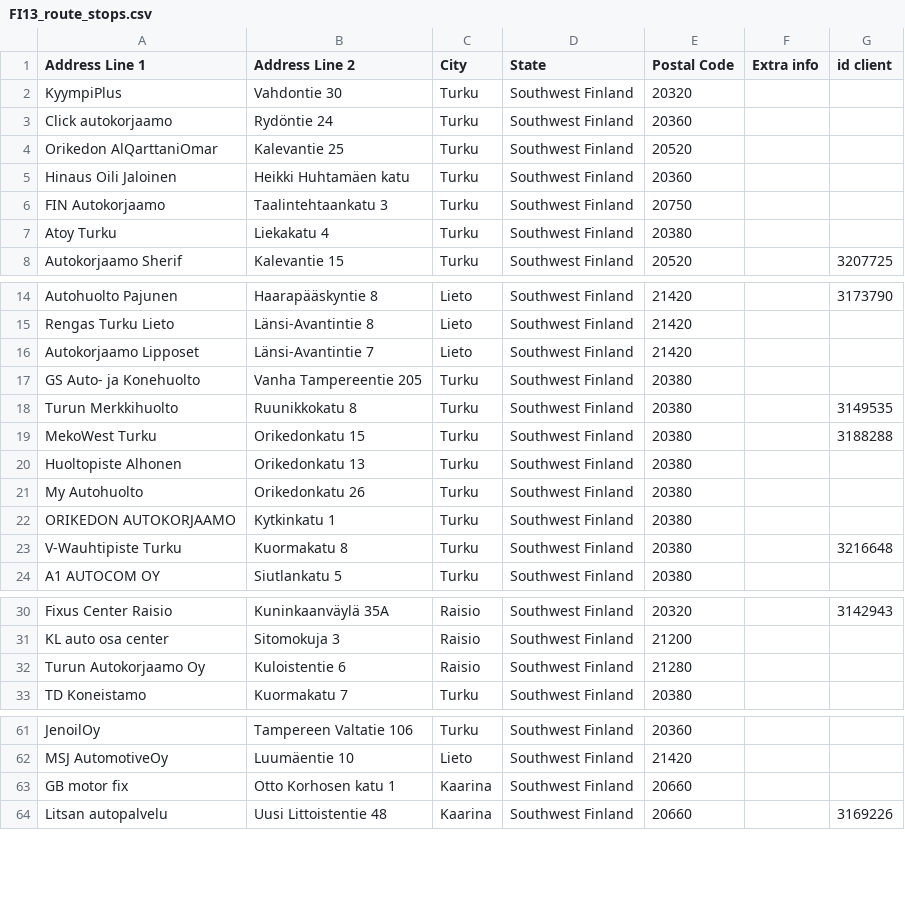
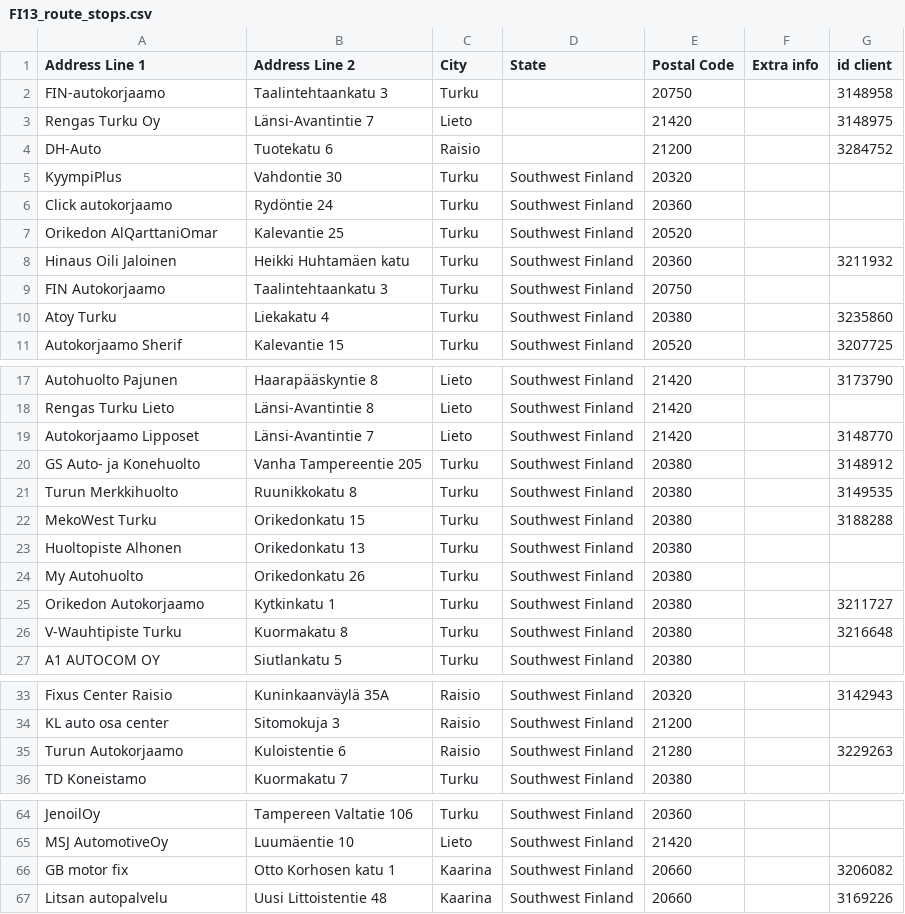
Before and after one commit to srgjj73/srgjj73-route_generator_data, a CSV file: refs/FI13_route_stops.csv, drawn as a sheet; only a part is shown, gaps mark what is left out.

Commit message:
save: FI13_route_stops.csv

```diff
--- a/refs/FI13_route_stops.csv
+++ b/refs/FI13_route_stops.csv
@@ -1,2 +1,5 @@
 Address Line 1,Address Line 2,City,State,Postal Code,Extra info,id client
+FIN-autokorjaamo ,Taalintehtaankatu 3 ,Turku ,,20750,,3148958
+Rengas Turku Oy ,Länsi-Avantintie 7,Lieto ,,21420,,3148975
+DH-Auto ,Tuotekatu 6 ,Raisio ,,21200,,3284752
 KyympiPlus,Vahdontie 30,Turku,Southwest Finland,20320,,
@@ -4,5 +7,5 @@ Click autokorjaamo,Rydöntie 24,Turku,Southwest Finland,20360,,
 Orikedon AlQarttaniOmar,Kalevantie 25,Turku,Southwest Finland,20520,,
-Hinaus Oili Jaloinen,Heikki Huhtamäen katu,Turku,Southwest Finland,20360,,
+Hinaus Oili Jaloinen,Heikki Huhtamäen katu,Turku,Southwest Finland,20360,,3211932
 FIN Autokorjaamo,Taalintehtaankatu 3,Turku,Southwest Finland,20750,,
-Atoy Turku,Liekakatu 4,Turku,Southwest Finland,20380,,
+Atoy Turku,Liekakatu 4,Turku,Southwest Finland,20380,,3235860
 Autokorjaamo Sherif,Kalevantie 15,Turku,Southwest Finland,20520,,3207725
@@ -15,4 +18,4 @@ Autohuolto Pajunen,Haarapääskyntie 8,Lieto,Southwest Finland,21420,,3173790
 Rengas Turku Lieto,Länsi-Avantintie 8,Lieto,Southwest Finland,21420,,
-Autokorjaamo Lipposet ,Länsi-Avantintie 7,Lieto,Southwest Finland,21420,,
-GS Auto- ja Konehuolto ,Vanha Tampereentie 205,Turku,Southwest Finland,20380,,
+Autokorjaamo Lipposet ,Länsi-Avantintie 7,Lieto,Southwest Finland,21420,,3148770
+GS Auto- ja Konehuolto ,Vanha Tampereentie 205,Turku,Southwest Finland,20380,,3148912
 Turun Merkkihuolto ,Ruunikkokatu 8,Turku,Southwest Finland,20380,,3149535
@@ -21,3 +24,3 @@ Huoltopiste Alhonen,Orikedonkatu 13,Turku,Southwest Finland,20380,,
 My Autohuolto,Orikedonkatu 26,Turku,Southwest Finland,20380,,
-ORIKEDON AUTOKORJAAMO,Kytkinkatu 1,Turku,Southwest Finland,20380,,
+Orikedon Autokorjaamo ,Kytkinkatu 1,Turku,Southwest Finland,20380,,3211727
 V-Wauhtipiste Turku,Kuormakatu 8,Turku,Southwest Finland,20380,,3216648
@@ -31,3 +34,3 @@ Fixus Center Raisio,Kuninkaanväylä 35A,Raisio,Southwest Finland,20320,,3142943
 KL auto osa center,Sitomokuja 3,Raisio,Southwest Finland,21200,,
-Turun Autokorjaamo Oy,Kuloistentie 6,Raisio,Southwest Finland,21280,,
+Turun Autokorjaamo,Kuloistentie 6,Raisio,Southwest Finland,21280,,3229263
 TD Koneistamo,Kuormakatu 7,Turku,Southwest Finland,20380,,
@@ -62,3 +65,3 @@ JenoilOy,Tampereen Valtatie 106,Turku,Southwest Finland,20360,,
 MSJ AutomotiveOy,Luumäentie 10,Lieto,Southwest Finland,21420,,
-GB motor fix,Otto Korhosen katu 1,Kaarina,Southwest Finland,20660,,
+GB motor fix,Otto Korhosen katu 1,Kaarina,Southwest Finland,20660,,3206082
 Litsan autopalvelu,Uusi Littoistentie 48,Kaarina,Southwest Finland,20660,,3169226
```
